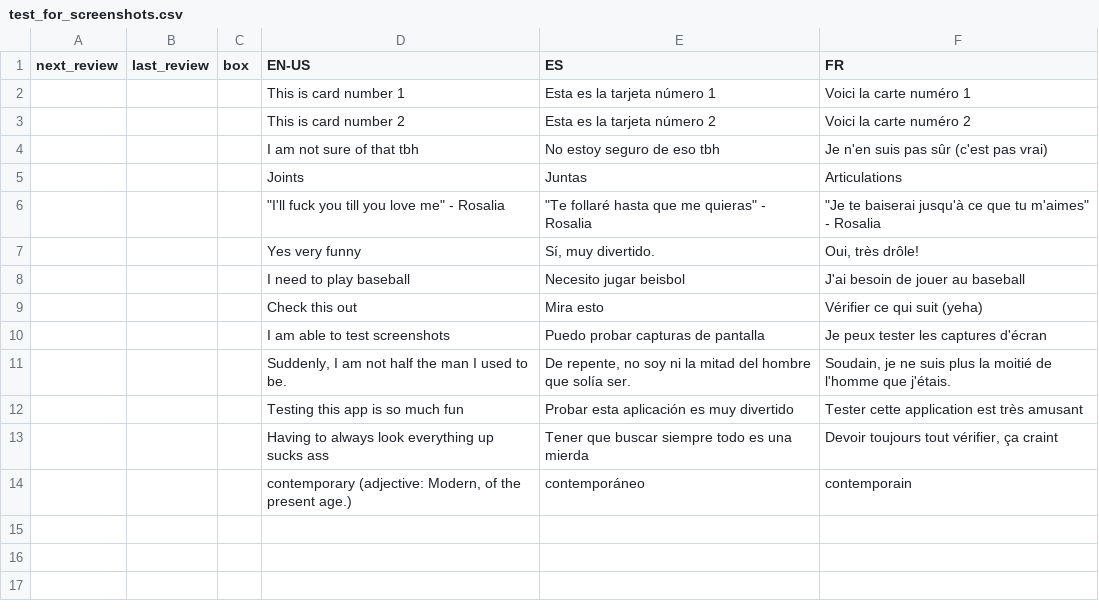
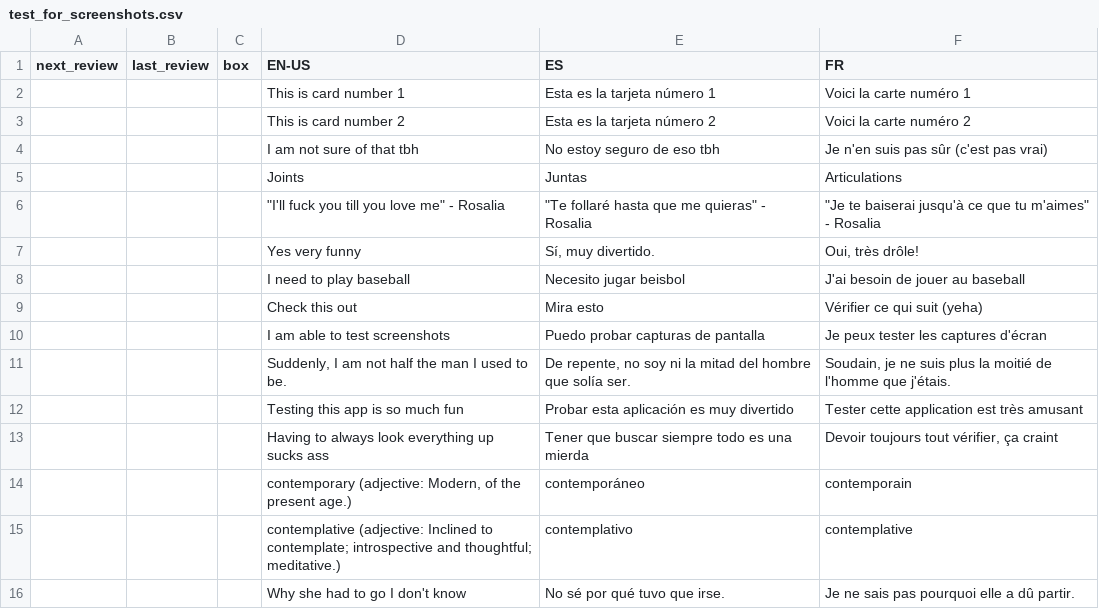
Before and after one commit to ClashJB/Babelangue, a CSV file: data/test_for_screenshots.csv, drawn as a sheet.

```diff
--- a/data/test_for_screenshots.csv
+++ b/data/test_for_screenshots.csv
@@ -14 +14,3 @@ next_review,last_review,box,EN-US,ES,FR
 ,,,"contemporary (adjective: Modern, of the present age.)",contemporáneo,contemporain
+,,,contemplative (adjective: Inclined to contemplate; introspective and thoughtful; meditative.),contemplativo,contemplative
+,,,Why she had to go I don't know,No sé por qué tuvo que irse.,Je ne sais pas pourquoi elle a dû partir.
```
Also changed, not shown: 1 other file.
